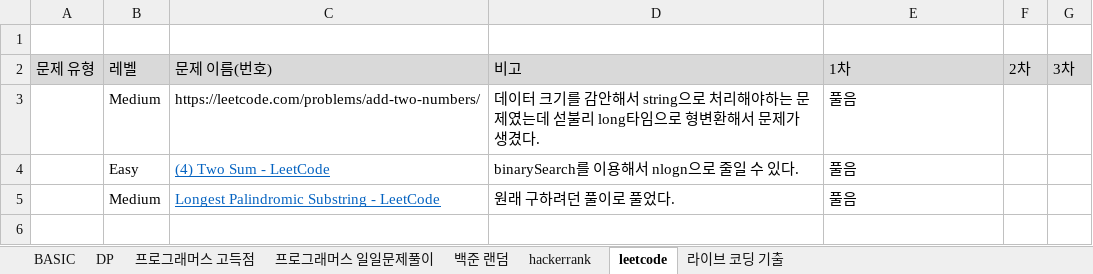
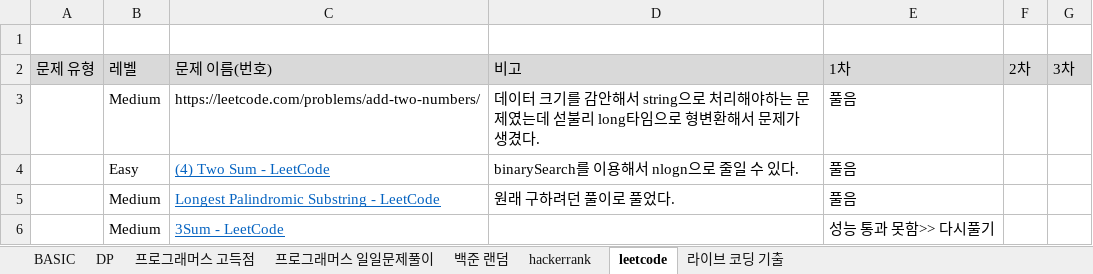
Before and after one commit to SeongJinSong/Algorithm, an Excel workbook: doc/알고리즘 문제 목록.xlsx, sheet leetcode, drawn as a sheet; values as stored, in another font and other column widths than the file's, no borders; the diff names each change by its address in the sheet, - before the commit and + after, or states it on an @@ line.

Commit message:
add(leetcode - 3sums)

```diff
--- a/doc/알고리즘 문제 목록.xlsx (sheet leetcode)
+++ b/doc/알고리즘 문제 목록.xlsx (sheet leetcode)
+row 6:  | Medium | 3Sum - LeetCode |  | 성능 통과 못함>> 다시풀기
```
Also changed, not shown: 2 other files.
